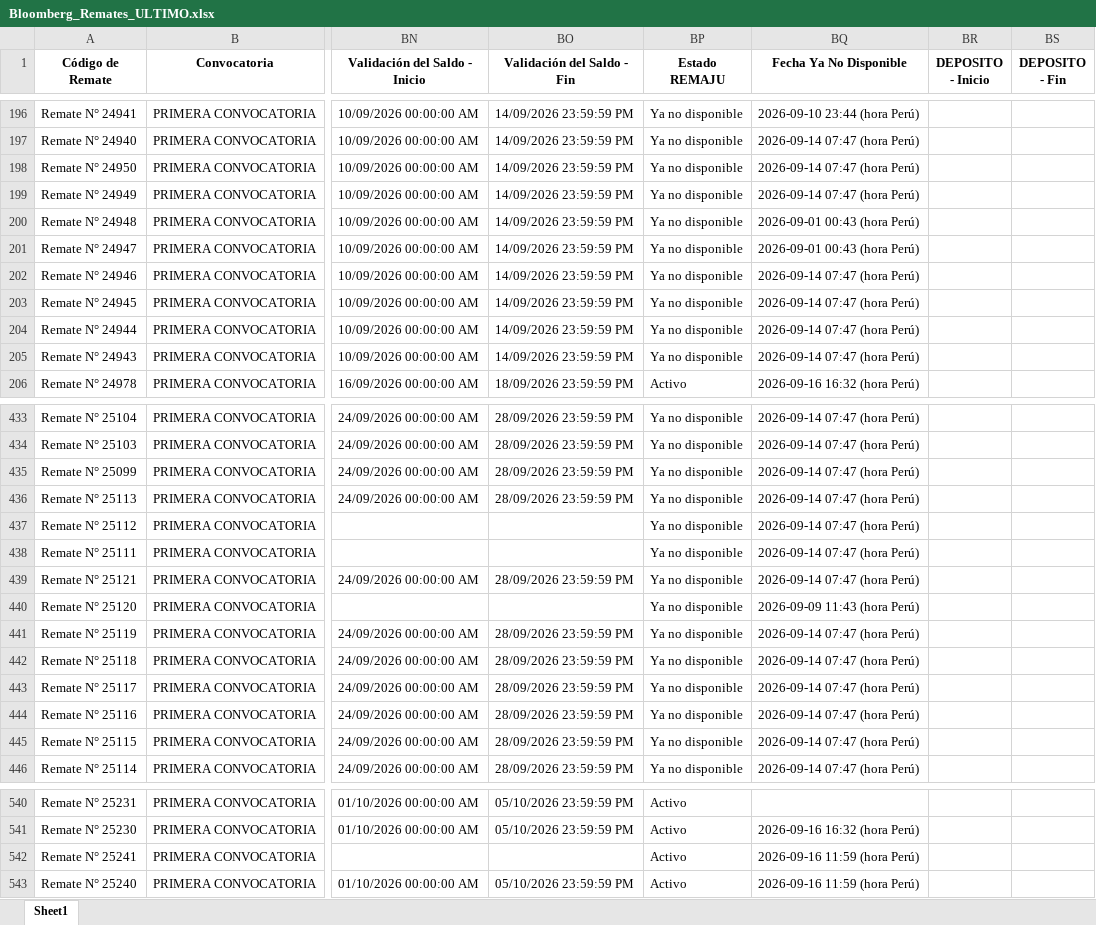
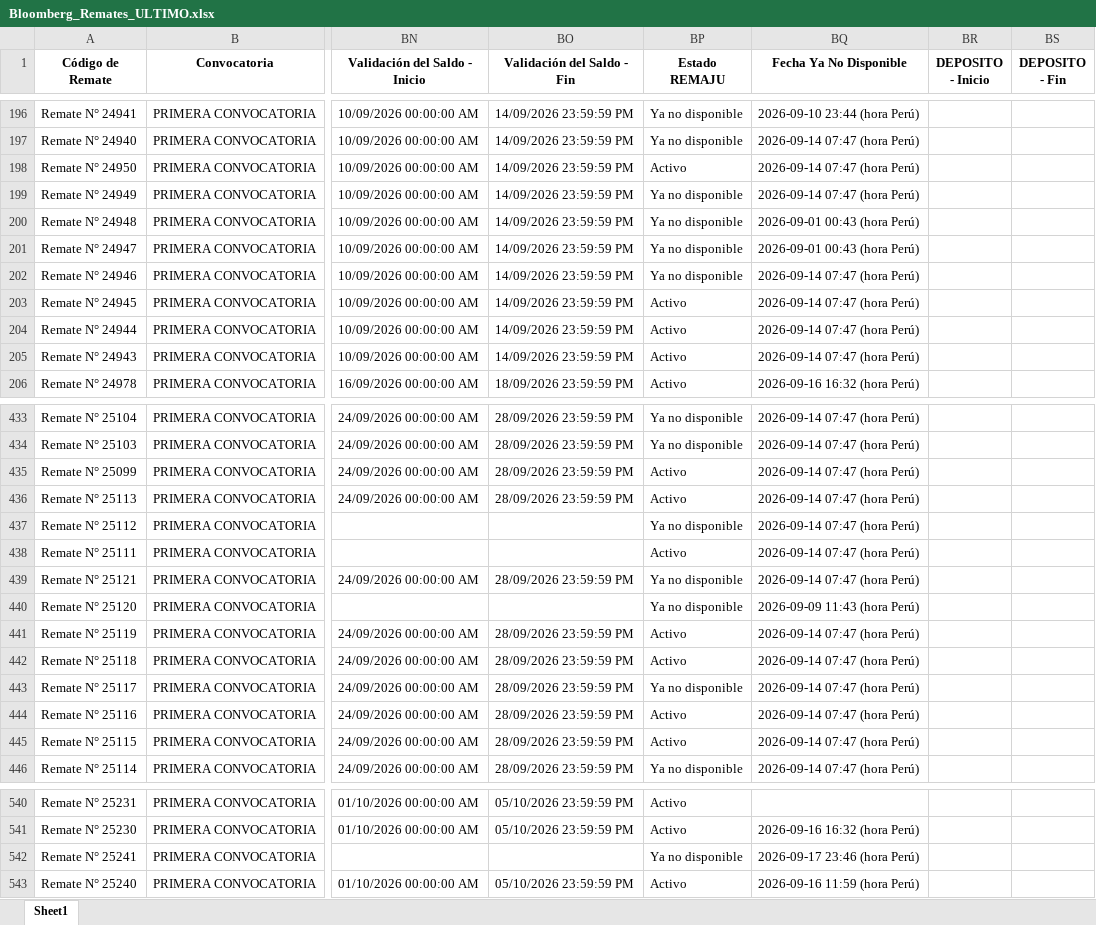
Before and after one commit to vitaliaventures/remaju-bloomberg, an Excel workbook: Bloomberg_Remates_ULTIMO.xlsx, sheet Sheet1, drawn as a sheet; only a part is shown, gaps mark what is left out; values as stored, in another font and other column widths than the file's, no borders; the diff covers the shown part only; the diff names each change by its address in the sheet, - before the commit and + after, or states it on an @@ line.

```diff
--- a/Bloomberg_Remates_ULTIMO.xlsx (sheet Sheet1)
+++ b/Bloomberg_Remates_ULTIMO.xlsx (sheet Sheet1)
-BP198 (Estado REMAJU): Ya no disponible
+BP198 (Estado REMAJU): Activo
-BP203:BP205 (Estado REMAJU): Ya no disponible
+BP203:BP205 (Estado REMAJU): Activo
-BP435:BP436 (Estado REMAJU): Ya no disponible
+BP435:BP436 (Estado REMAJU): Activo
-BP438 (Estado REMAJU): Ya no disponible
+BP438 (Estado REMAJU): Activo
-BP441:BP442 (Estado REMAJU): Ya no disponible
+BP441:BP442 (Estado REMAJU): Activo
-BP444:BP445 (Estado REMAJU): Ya no disponible
+BP444:BP445 (Estado REMAJU): Activo
-BP542 (Estado REMAJU): Activo
+BP542 (Estado REMAJU): Ya no disponible
-BQ542 (Fecha Ya No Disponible): 2026-09-16 11:59 (hora Perú)
+BQ542 (Fecha Ya No Disponible): 2026-09-17 23:46 (hora Perú)
```
Also changed, not shown: 6 added rows and 36 edited cells elsewhere in this sheet, 1 other file.
